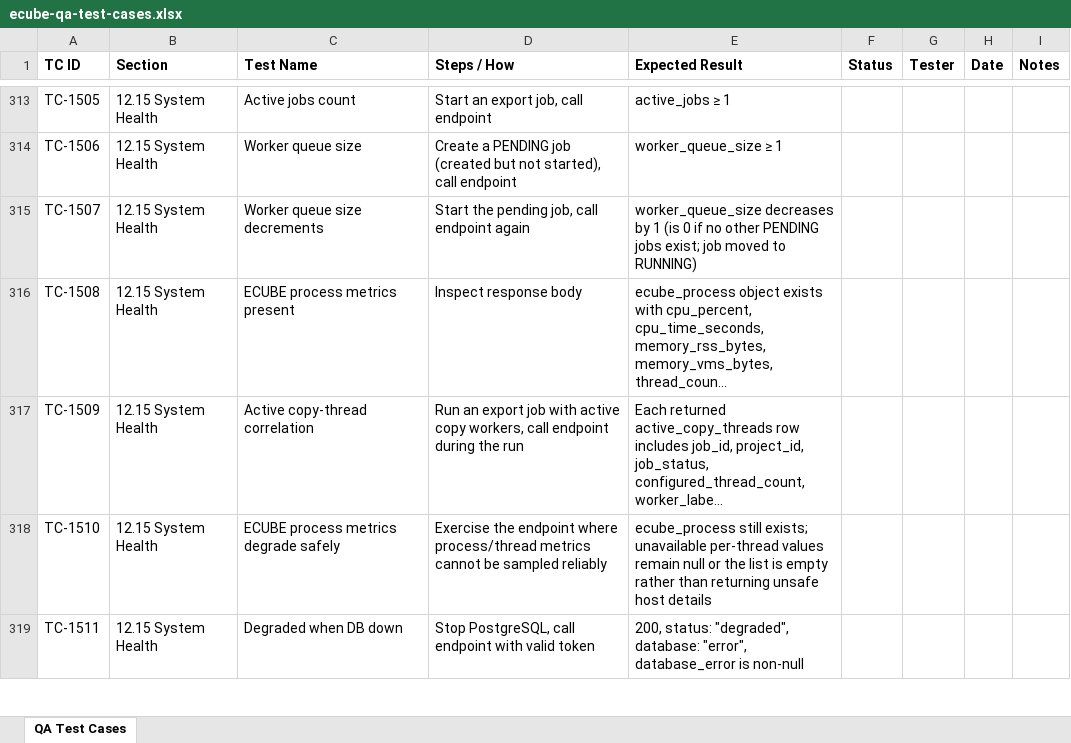
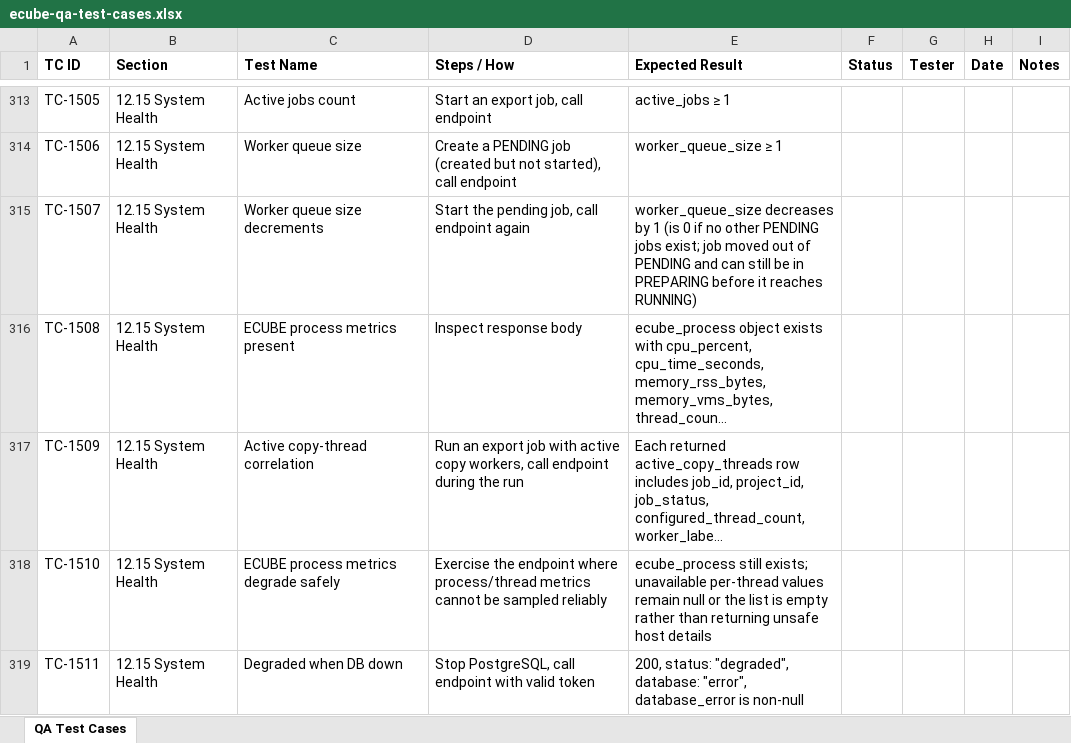
Before and after one commit to t3knoid/ecube, an Excel workbook: docs/testing/ecube-qa-test-cases.xlsx, sheet QA Test Cases, drawn as a sheet; only a part is shown, gaps mark what is left out; long unchanged cells end in …; values as stored, in another font and other column widths than the file's, no borders; the diff names each change by its address in the sheet, - before the commit and + after, or states it on an @@ line.

Commit message:
The administration guide in 09-administration-automation-guide.md now states that start transitions PENDING → PREPARING → RUNNING, and the QA guide in 03-qa-testing-guide.md now reflects that the worker queue drops once the job leaves PENDING, even if it is still in PREPARING

```diff
--- a/docs/testing/ecube-qa-test-cases.xlsx (sheet QA Test Cases)
+++ b/docs/testing/ecube-qa-test-cases.xlsx (sheet QA Test Cases)
-E315 (Expected Result): …job moved to RUNNING)
+E315 (Expected Result): …job moved out of PENDING and can still be in PREPARING before it reaches RUNNING)
```
Also changed, not shown: 2 other files.
